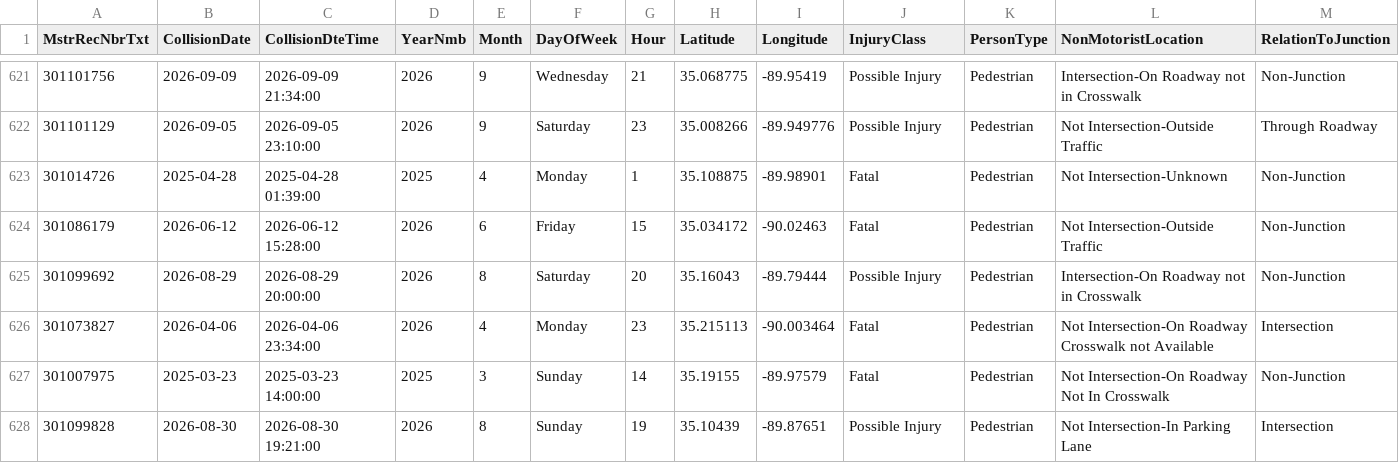
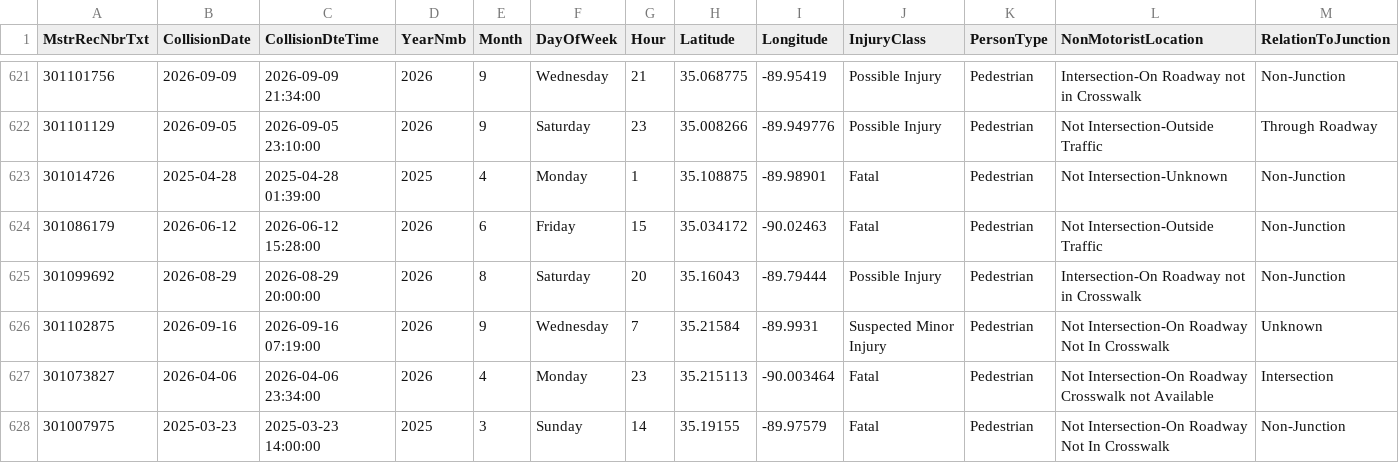
Before and after one commit to sdesai25unc/Memphis-Pedestrian-Incident-Context-Visualizer, a CSV file: data/processed/shelby_crashes_signals.csv, drawn as a sheet; only a part is shown, gaps mark what is left out; the shorter side is filled out with more unchanged rows; rows hold the shown columns only; the diff names each change by its address in the sheet, - before the commit and + after, or states it on an @@ line.

```diff
--- a/data/processed/shelby_crashes_signals.csv
+++ b/data/processed/shelby_crashes_signals.csv
+row 626: 301102875 | 2026-09-16 | 2026-09-16 07:19:00 | 2026 | 9 | Wednesday | 7 | 35.21584 | -89.9931 | Suspected Minor Injury | Pedestrian | Not Intersection-On Roadway Not In Crosswalk | Unknown
```
Also changed, not shown: data/processed/shelby_crashes_classified.csv, data/processed/shelby_crashes_classified_seg.csv, 15 other files.
